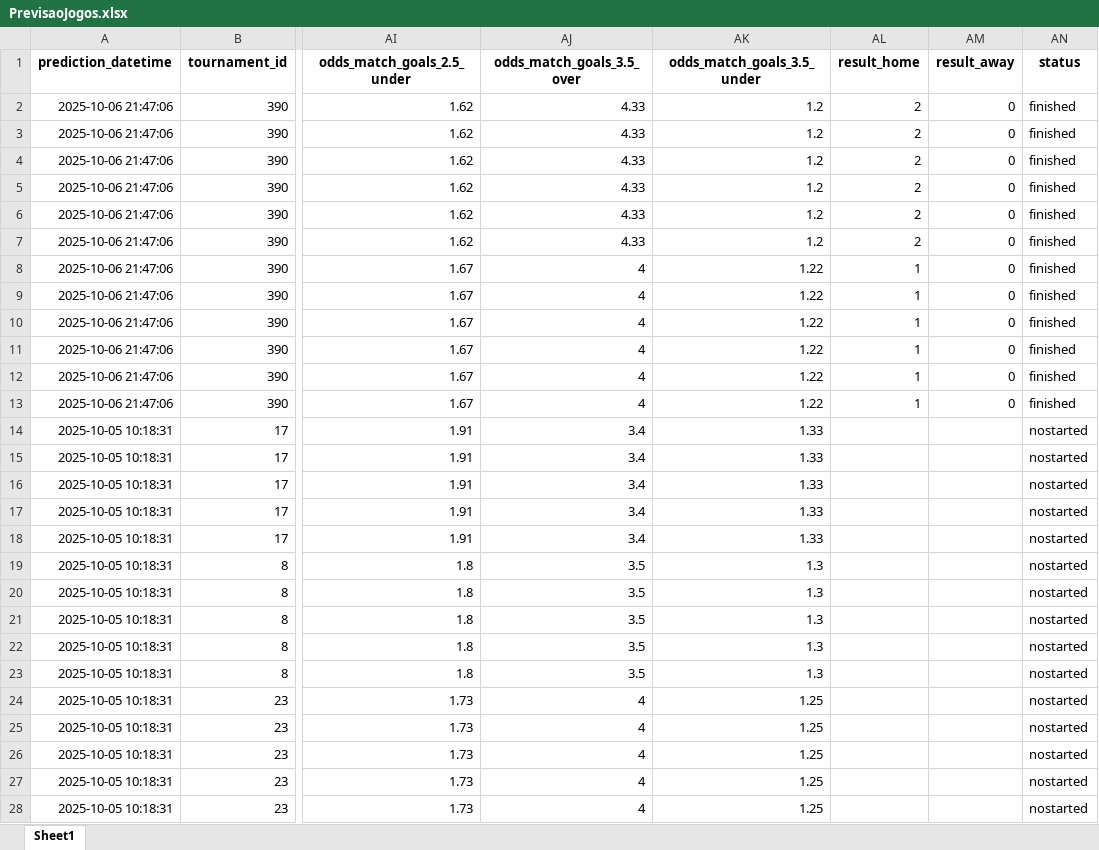
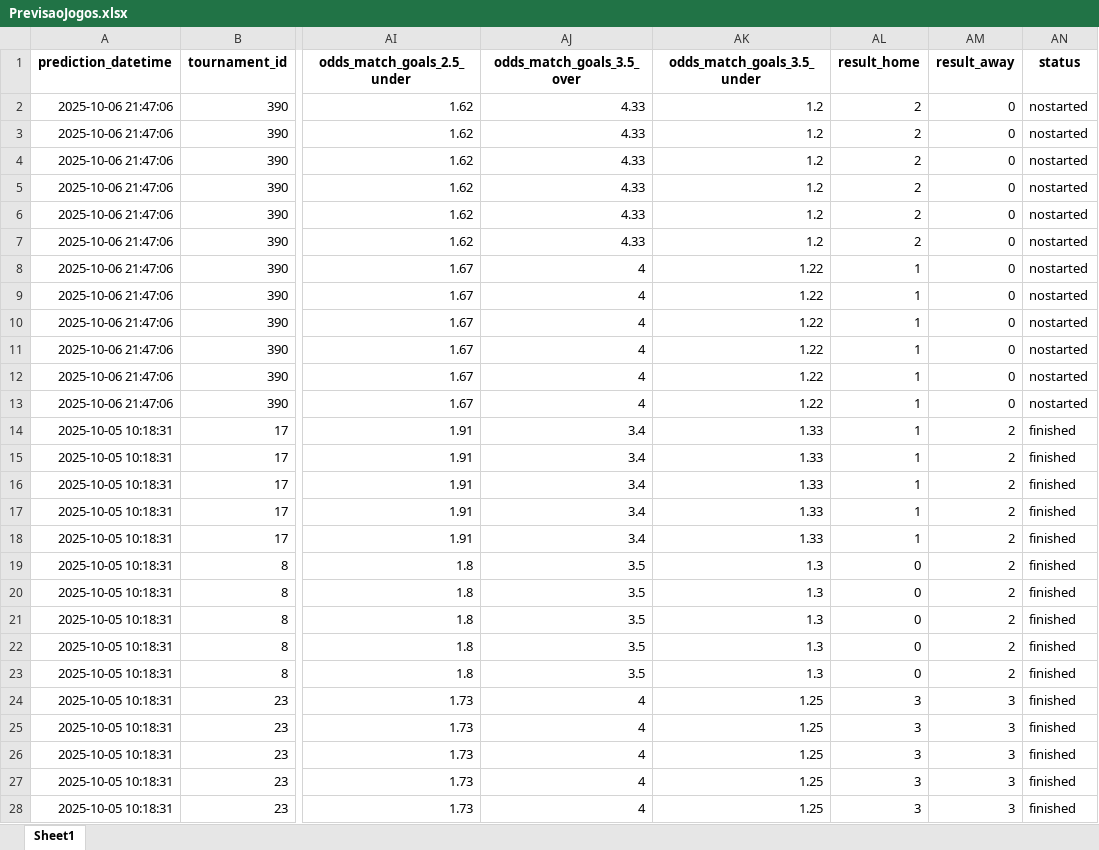
Before and after one commit to luizmelo2/placarguru-web, an Excel workbook: PrevisaoJogos.xlsx, sheet Sheet1, drawn as a sheet; only a part is shown, gaps mark what is left out; values as stored, in another font and other column widths than the file's, no borders; the diff covers the shown part only; the diff names each change by its address in the sheet, - before the commit and + after, or states it on an @@ line.

Commit message:
,,,dd

```diff
--- a/PrevisaoJogos.xlsx (sheet Sheet1)
+++ b/PrevisaoJogos.xlsx (sheet Sheet1)
-AN2:AN13 (status): finished
+AN2:AN13 (status): nostarted
-AL14:AL18 (result_home): (empty)
+AL14:AL18 (result_home): 1
-AM14:AM23 (result_away): (empty)
+AM14:AM23 (result_away): 2
-AN14:AN28 (status): nostarted
+AN14:AN28 (status): finished
-AL19:AL23 (result_home): (empty)
+AL19:AL23 (result_home): 0
-AL24:AL28 (result_home): (empty)
+AL24:AL28 (result_home): 3
-AM24:AM28 (result_away): (empty)
+AM24:AM28 (result_away): 3
```
Also changed, not shown: 642 edited cells elsewhere in this sheet.
